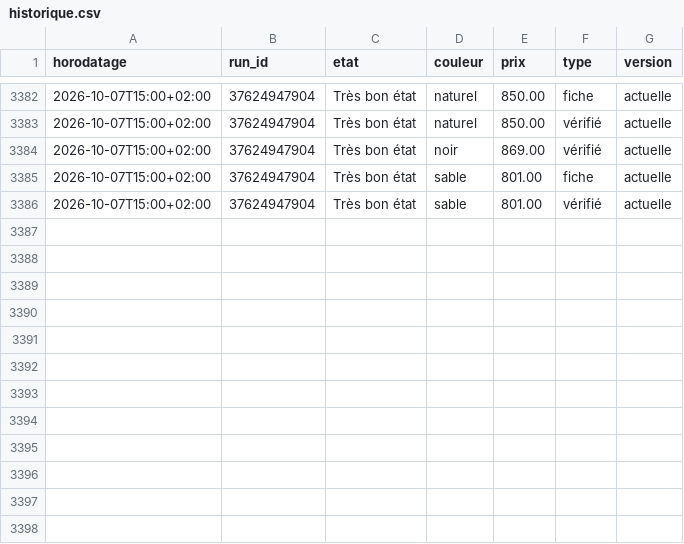
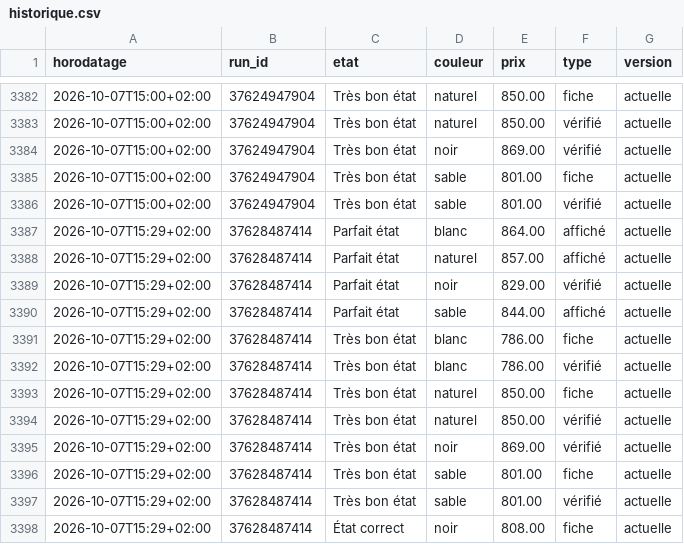
Before and after one commit to al37hajj/veille-backmarket, a CSV file: historique.csv, drawn as a sheet; only a part is shown, gaps mark what is left out; the diff names each change by its address in the sheet, - before the commit and + after, or states it on an @@ line.

```diff
--- a/historique.csv
+++ b/historique.csv
+row 3387: 2026-10-07T15:29+02:00 | 37628487414 | Parfait état | blanc | 864.00 | affiché | actuelle
+row 3388: 2026-10-07T15:29+02:00 | 37628487414 | Parfait état | naturel | 857.00 | affiché | actuelle
+row 3389: 2026-10-07T15:29+02:00 | 37628487414 | Parfait état | noir | 829.00 | vérifié | actuelle
+row 3390: 2026-10-07T15:29+02:00 | 37628487414 | Parfait état | sable | 844.00 | affiché | actuelle
+row 3391: 2026-10-07T15:29+02:00 | 37628487414 | Très bon état | blanc | 786.00 | fiche | actuelle
+row 3392: 2026-10-07T15:29+02:00 | 37628487414 | Très bon état | blanc | 786.00 | vérifié | actuelle
+row 3393: 2026-10-07T15:29+02:00 | 37628487414 | Très bon état | naturel | 850.00 | fiche | actuelle
+row 3394: 2026-10-07T15:29+02:00 | 37628487414 | Très bon état | naturel | 850.00 | vérifié | actuelle
+row 3395: 2026-10-07T15:29+02:00 | 37628487414 | Très bon état | noir | 869.00 | vérifié | actuelle
+row 3396: 2026-10-07T15:29+02:00 | 37628487414 | Très bon état | sable | 801.00 | fiche | actuelle
+row 3397: 2026-10-07T15:29+02:00 | 37628487414 | Très bon état | sable | 801.00 | vérifié | actuelle
+row 3398: 2026-10-07T15:29+02:00 | 37628487414 | État correct | noir | 808.00 | fiche | actuelle
```
